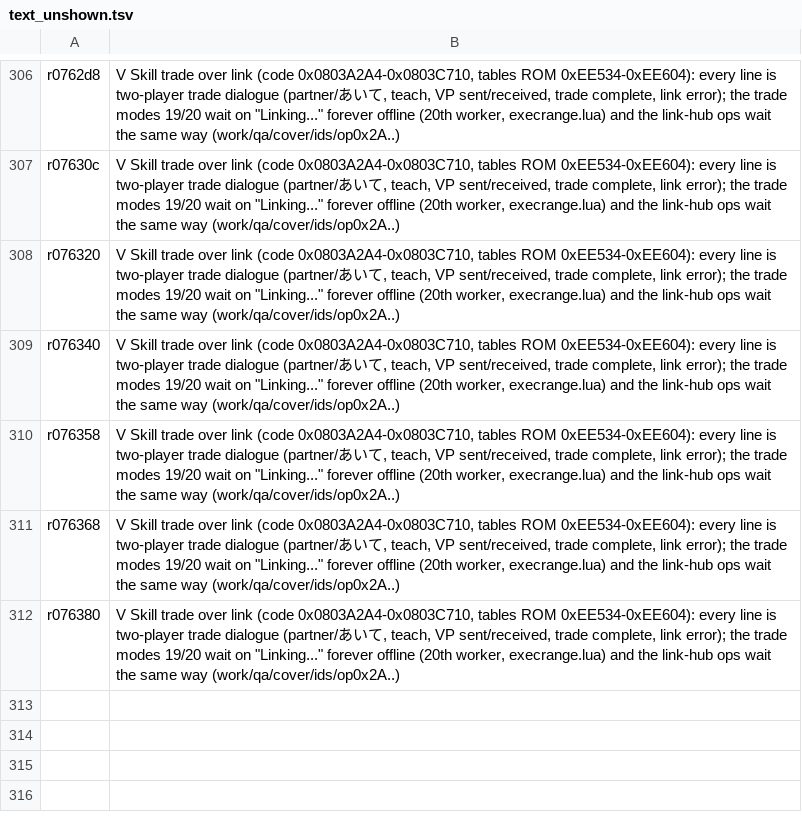
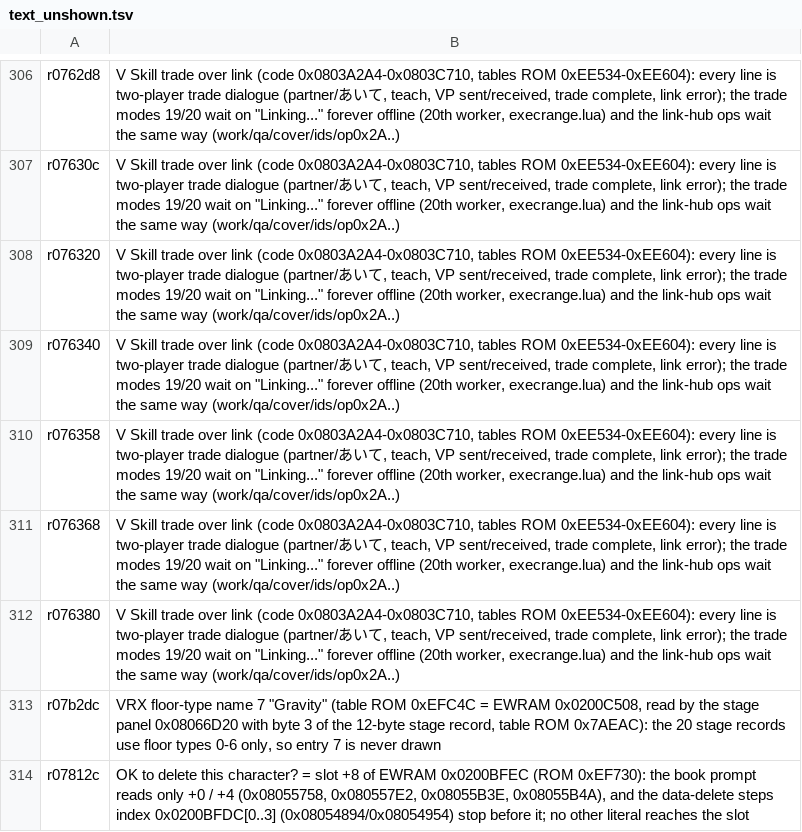
Before and after one commit to minhnhattonthat/vattroller-x-en, a TSV file: docs/text_unshown.tsv, drawn as a sheet; only a part is shown, gaps mark what is left out; the diff names each change by its address in the sheet, - before the commit and + after, or states it on an @@ line.

```diff
--- a/docs/text_unshown.tsv
+++ b/docs/text_unshown.tsv
+row 313: r07b2dc | VRX floor-type name 7 "Gravity" (table ROM 0xEFC4C = EWRAM 0x0200C508, read by the stage panel 0x08066D20 with byte 3 of the 12-byte stage record, table ROM 0x7AEAC): the 20 stage records use floor types 0-6 only, so entry 7 is never drawn
+row 314: r07812c | OK to delete this character? = slot +8 of EWRAM 0x0200BFEC (ROM 0xEF730): the book prompt reads only +0 / +4 (0x08055758, 0x080557E2, 0x08055B3E, 0x08055B4A), and the data-delete steps index 0x0200BFDC[0..3] (0x08054894/0x08054954) stop before it; no other literal reaches the slot
```
Also changed, not shown: 4 other files.
